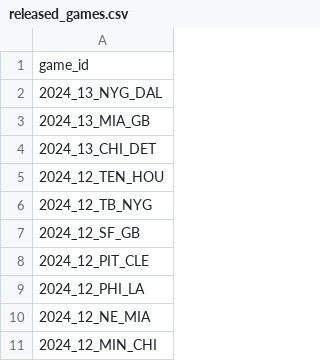
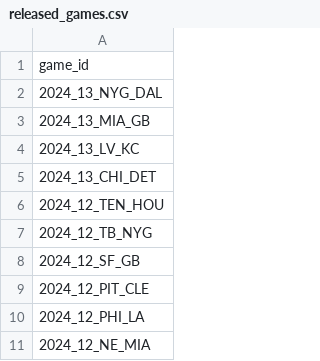
Before and after one commit to nflverse/nflverse-pbp-internal, a CSV file: released_games.csv, drawn as a sheet; only a part is shown; the shorter side is filled out with more unchanged rows; the diff names each change by its address in the sheet, - before the commit and + after, or states it on an @@ line.

```diff
--- a/released_games.csv
+++ b/released_games.csv
+row 4: 2024_13_LV_KC
```
